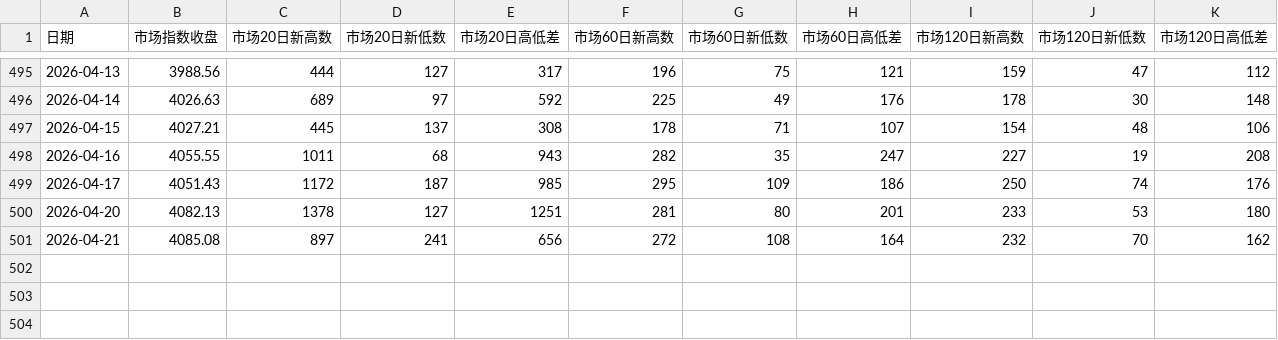
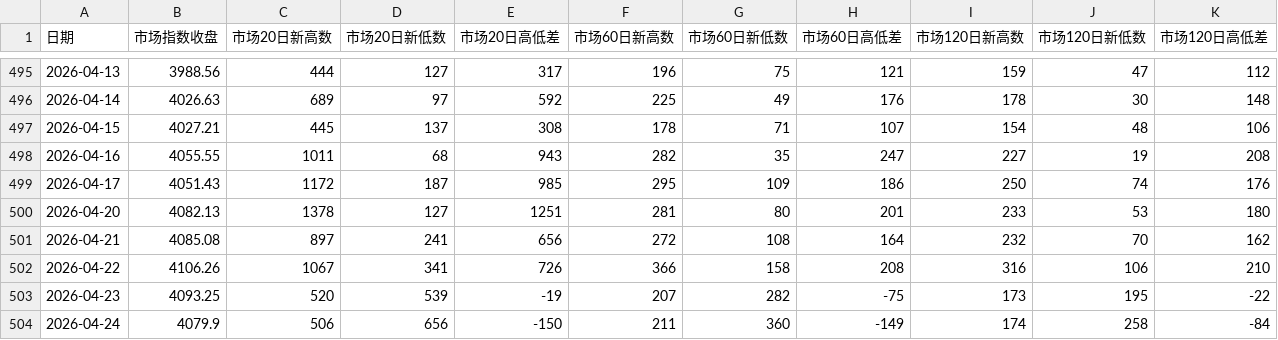
Before and after one commit to slungzr/caution, a CSV file: 市场宽度历史.csv, drawn as a sheet; only a part is shown, gaps mark what is left out.

```diff
--- a/市场宽度历史.csv
+++ b/市场宽度历史.csv
@@ -501 +501,4 @@
 2026-04-21,4085.08,897,241,656,272,108,164,232,70,162
+2026-04-22,4106.26,1067,341,726,366,158,208,316,106,210
+2026-04-23,4093.25,520,539,-19,207,282,-75,173,195,-22
+2026-04-24,4079.9,506,656,-150,211,360,-149,174,258,-84
```
Also changed, not shown: 竞价爬升-20240504-市场宽度.csv, 14 other files.
